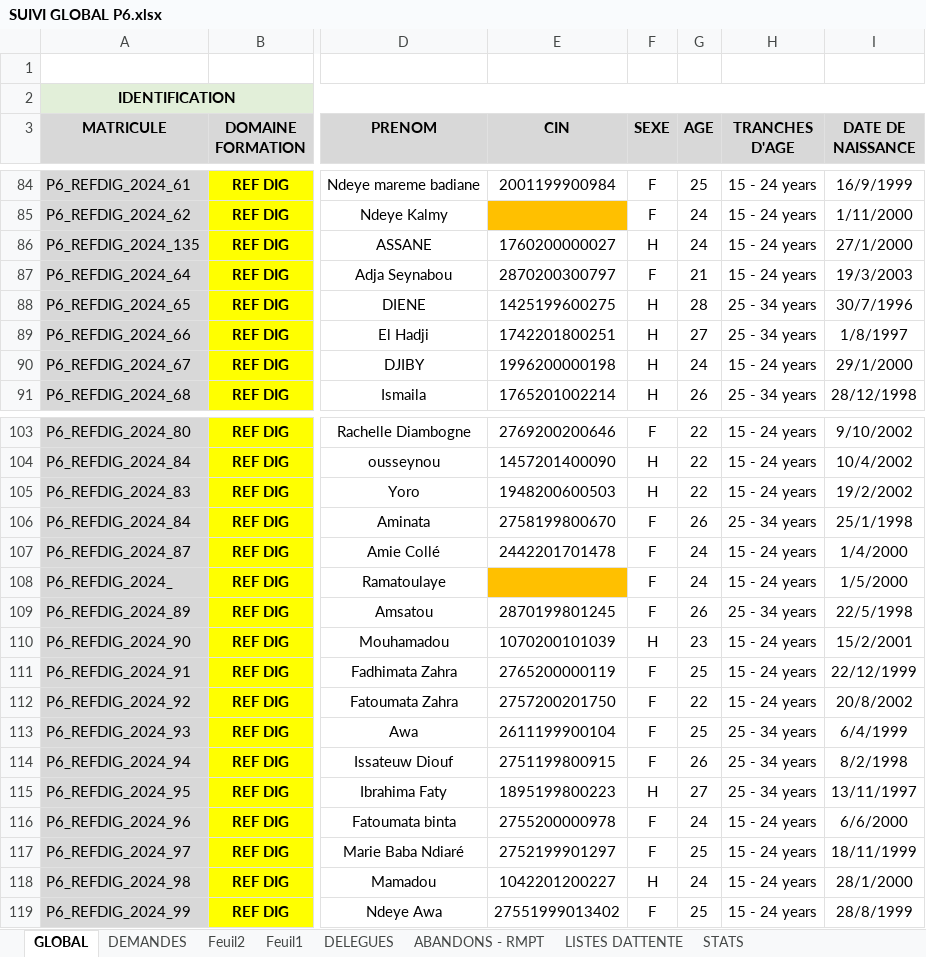
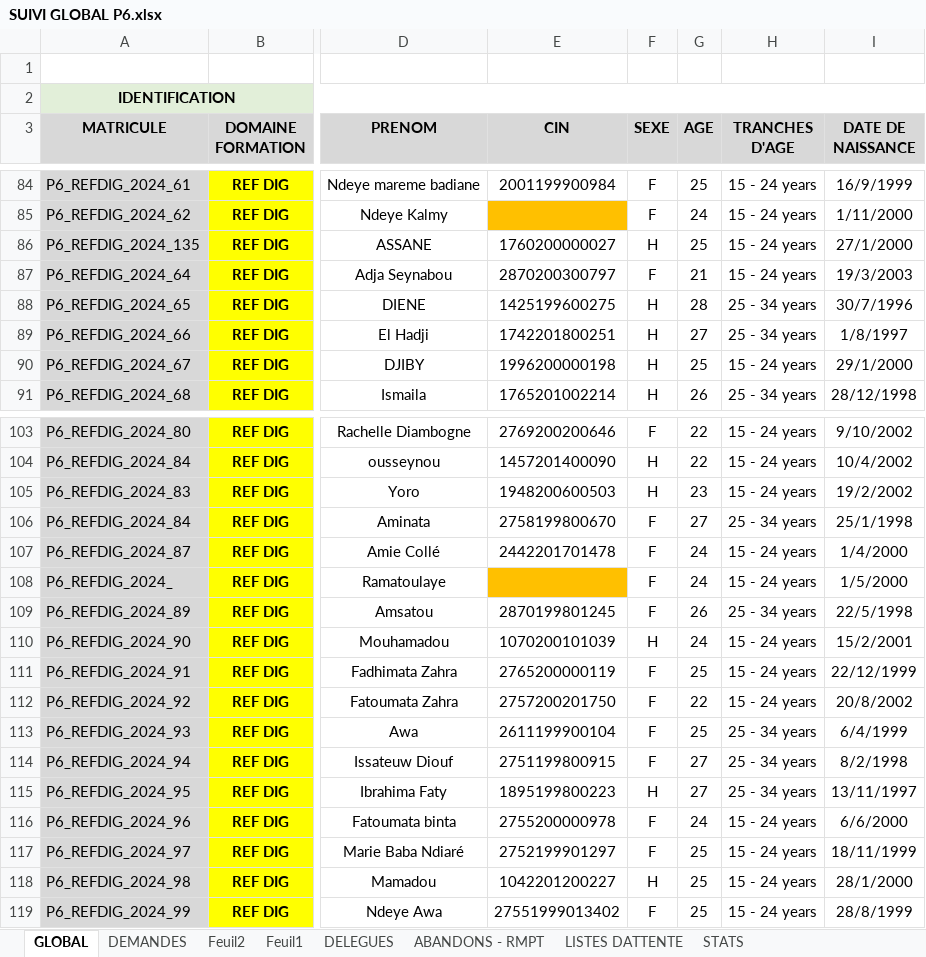
Before and after one commit to Mamebousso007/projet_odc, an Excel workbook: SUIVI GLOBAL P6.xlsx, sheet GLOBAL, drawn as a sheet; only a part is shown, gaps mark what is left out; values as stored, in another font and other column widths than the file's, no borders; the diff covers the shown part only; the diff names each change by its address in the sheet, - before the commit and + after, or states it on an @@ line.

```diff
--- a/SUIVI GLOBAL P6.xlsx (sheet GLOBAL)
+++ b/SUIVI GLOBAL P6.xlsx (sheet GLOBAL)
-G86 (AGE): 24
+G86 (AGE): 25
-G90 (AGE): 24
+G90 (AGE): 25
-G105 (AGE): 22
+G105 (AGE): 23
-G106 (AGE): 26
+G106 (AGE): 27
-G110 (AGE): 23
+G110 (AGE): 24
-G114 (AGE): 26
+G114 (AGE): 27
-G118 (AGE): 24
+G118 (AGE): 25
```
Also changed, not shown: 12 edited cells elsewhere in this sheet, 22 other files.
